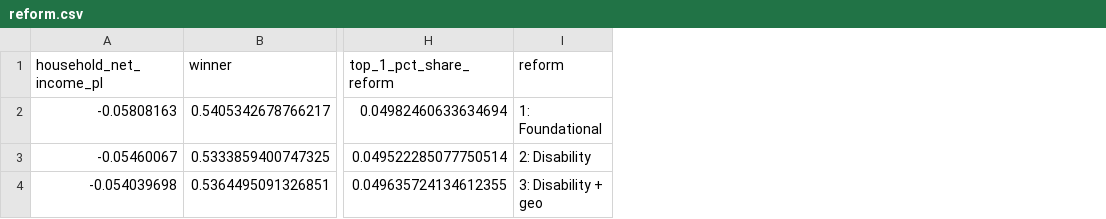
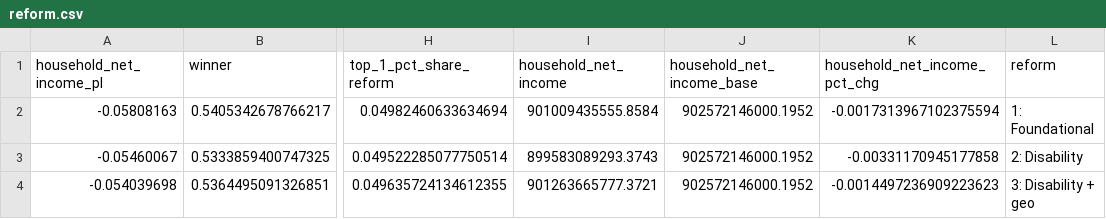
Before and after one commit to UBICenter/uk, a CSV file: data/reform.csv, drawn as a sheet; only a part is shown, gaps mark what is left out; the diff names each change by its address in the sheet, - before the commit and + after, or states it on an @@ line.

Commit message:
Remove negatives from decile, add change to net income to reform

```diff
--- a/data/reform.csv
+++ b/data/reform.csv
+column I (household_net_income), rows 2-4: 901009435555.8584 | 899583089293.3743 | 901263665777.3721
+column J (household_net_income_base), rows 2-4: all 902572146000.1952
+column K (household_net_income_pct_chg), rows 2-4: -0.0017313967102375594 | -0.00331170945177858 | -0.0014497236909223623
```
Also changed, not shown: data/decile.csv, 3 other files.
